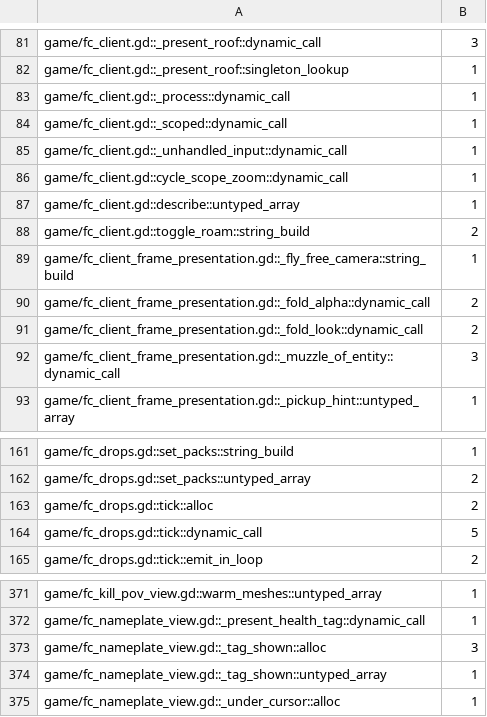
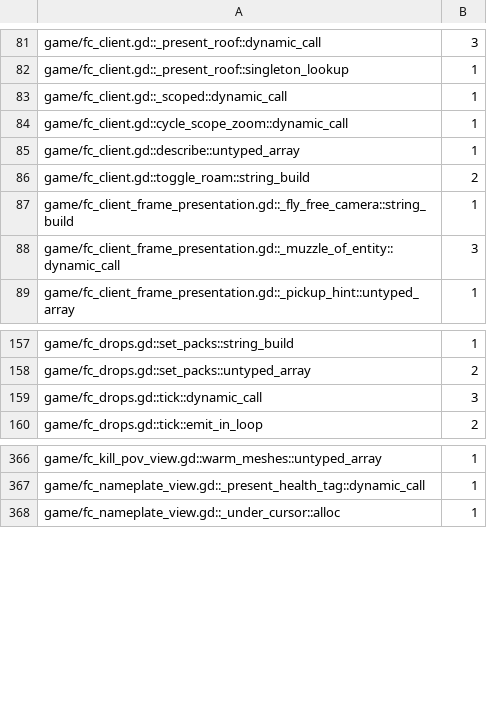
Before and after one commit to zees-games/game-fatal-contact, a TSV file: ci/efficiency/gd-perf.tsv, drawn as a sheet; only a part is shown, gaps mark what is left out.

```diff
--- a/ci/efficiency/gd-perf.tsv
+++ b/ci/efficiency/gd-perf.tsv
@@ -82,5 +82,3 @@ game/fc_client.gd::_present_roof::dynamic_call	3
 game/fc_client.gd::_present_roof::singleton_lookup	1
-game/fc_client.gd::_process::dynamic_call	1
 game/fc_client.gd::_scoped::dynamic_call	1
-game/fc_client.gd::_unhandled_input::dynamic_call	1
 game/fc_client.gd::cycle_scope_zoom::dynamic_call	1
@@ -89,4 +87,2 @@ game/fc_client.gd::toggle_roam::string_build	2
 game/fc_client_frame_presentation.gd::_fly_free_camera::string_build	1
-game/fc_client_frame_presentation.gd::_fold_alpha::dynamic_call	2
-game/fc_client_frame_presentation.gd::_fold_look::dynamic_call	2
 game/fc_client_frame_presentation.gd::_muzzle_of_entity::dynamic_call	3
@@ -162,4 +158,3 @@ game/fc_drops.gd::set_packs::string_build	1
 game/fc_drops.gd::set_packs::untyped_array	2
-game/fc_drops.gd::tick::alloc	2
-game/fc_drops.gd::tick::dynamic_call	5
+game/fc_drops.gd::tick::dynamic_call	3
 game/fc_drops.gd::tick::emit_in_loop	2
@@ -372,4 +367,2 @@ game/fc_kill_pov_view.gd::warm_meshes::untyped_array	1
 game/fc_nameplate_view.gd::_present_health_tag::dynamic_call	1
-game/fc_nameplate_view.gd::_tag_shown::alloc	3
-game/fc_nameplate_view.gd::_tag_shown::untyped_array	1
 game/fc_nameplate_view.gd::_under_cursor::alloc	1
```
Also changed, not shown: 10 other files.
